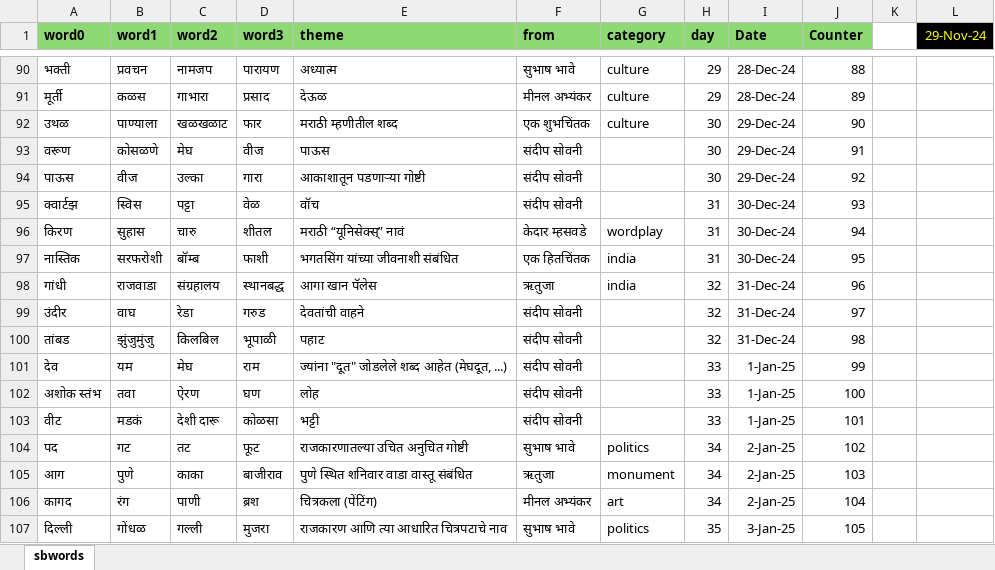
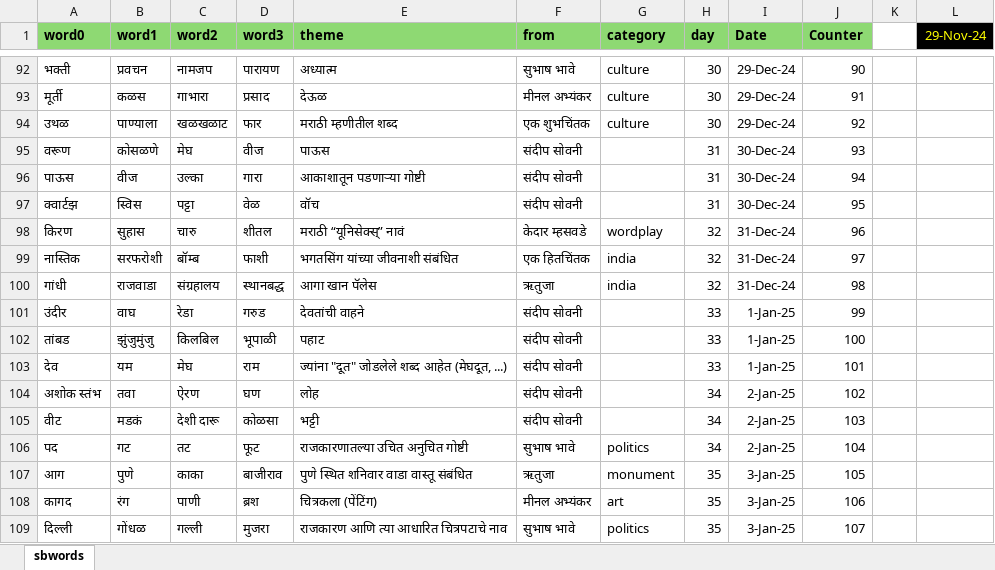
Before and after one commit to hrishinene/shabdakala, an Excel workbook: code/shabdakala/resource/sbwords.xlsx, sheet sbwords, drawn as a sheet; only a part is shown, gaps mark what is left out; values as stored, in another font and other column widths than the file's, no borders; conditional formats not drawn; addresses are those after the commit; the diff covers the shown part only; the diff names each change by its address in the sheet, - before the commit and + after, or states it on an @@ line.

```diff
--- a/code/shabdakala/resource/sbwords.xlsx (sheet sbwords)
+++ b/code/shabdakala/resource/sbwords.xlsx (sheet sbwords)
-H92:H93 (day): 29
+H92:H93 (day): 30
-I92:I93 (Date): 28-Dec-24
+I92:I93 (Date): 29-Dec-24
-J92 (Counter): 88
+J92 (Counter): 90
-J93 (Counter): 89
+J93 (Counter): 91
-J94 (Counter): 90
+J94 (Counter): 92
-H95:H96 (day): 30
+H95:H96 (day): 31
-I95:I96 (Date): 29-Dec-24
+I95:I96 (Date): 30-Dec-24
-J95 (Counter): 91
+J95 (Counter): 93
-J96 (Counter): 92
+J96 (Counter): 94
-J97 (Counter): 93
+J97 (Counter): 95
-H98:H99 (day): 31
+H98:H99 (day): 32
-I98:I99 (Date): 30-Dec-24
+I98:I99 (Date): 31-Dec-24
-J98 (Counter): 94
+J98 (Counter): 96
-J99 (Counter): 95
+J99 (Counter): 97
-J100 (Counter): 96
+J100 (Counter): 98
-H101:H102 (day): 32
+H101:H102 (day): 33
-I101:I102 (Date): 31-Dec-24
+I101:I102 (Date): 1-Jan-25
-J101 (Counter): 97
+J101 (Counter): 99
-J102 (Counter): 98
+J102 (Counter): 100
-J103 (Counter): 99
+J103 (Counter): 101
-H104:H105 (day): 33
+H104:H105 (day): 34
-I104:I105 (Date): 1-Jan-25
+I104:I105 (Date): 2-Jan-25
-J104 (Counter): 100
+J104 (Counter): 102
-J105 (Counter): 101
+J105 (Counter): 103
-J106 (Counter): 102
+J106 (Counter): 104
-H107:H108 (day): 34
+H107:H108 (day): 35
-I107:I108 (Date): 2-Jan-25
+I107:I108 (Date): 3-Jan-25
-J107 (Counter): 103
+J107 (Counter): 105
-J108 (Counter): 104
+J108 (Counter): 106
-J109 (Counter): 105
+J109 (Counter): 107
```
Also changed, not shown: 4 added rows, 2 removed rows and 141 edited cells elsewhere in this sheet, formulas that keep their value, code/shabdakala/resource/work/sbwords.xlsx, 3 other files.
